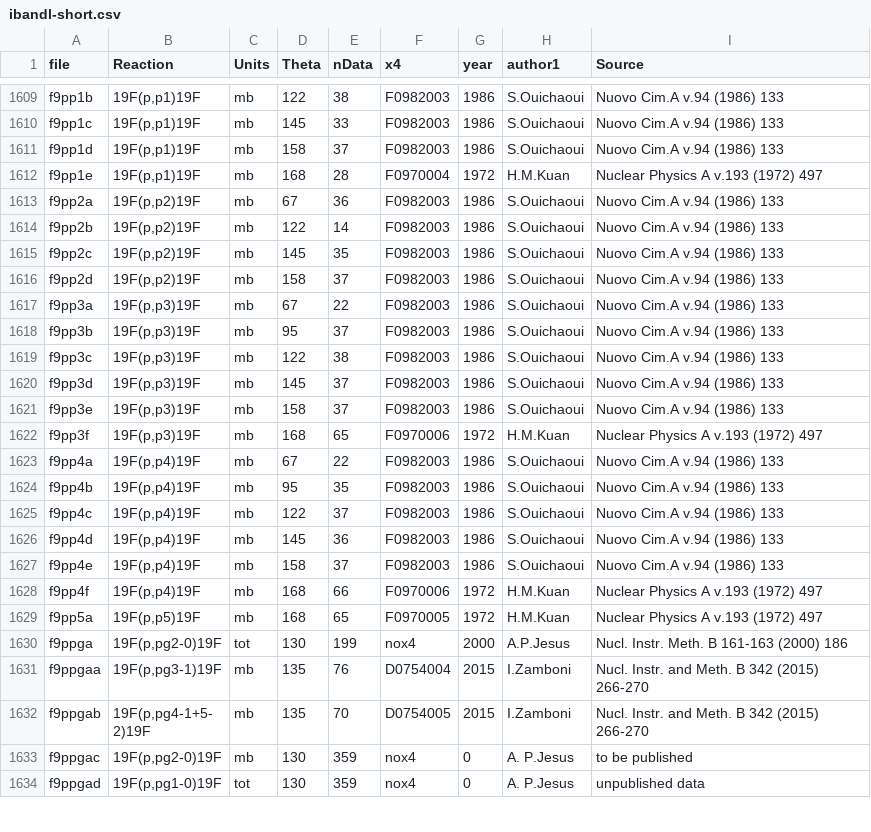
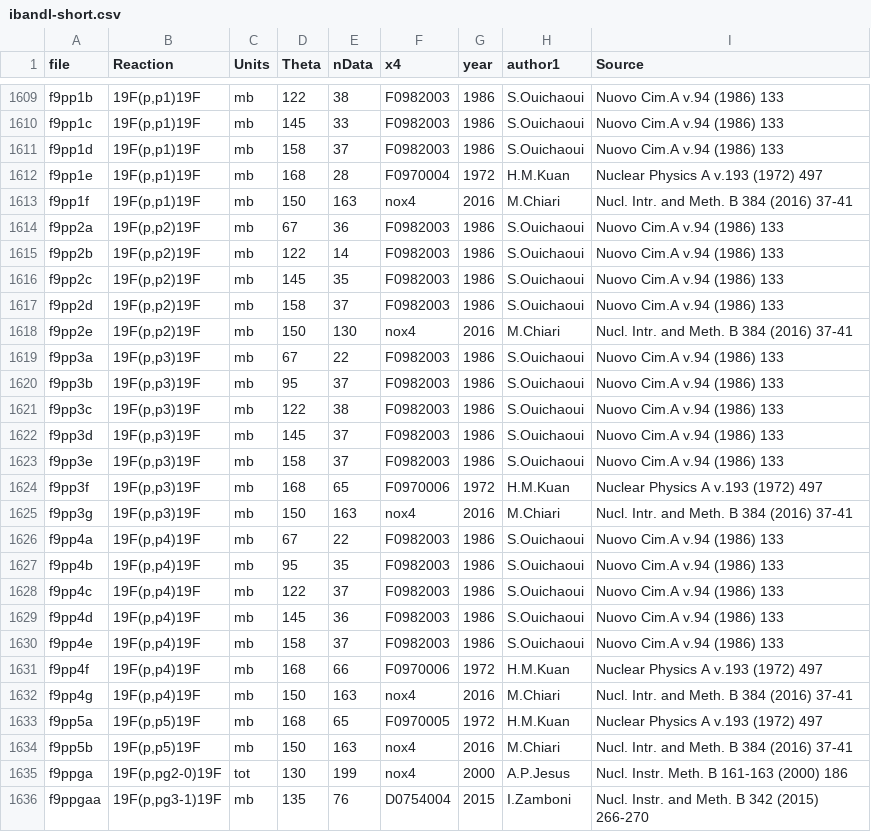
Before and after one commit to vzerkin/IBANDL-Archive, a CSV file: IBANDL/ibandl-short.csv, drawn as a sheet; only a part is shown, gaps mark what is left out; the shorter side is filled out with more unchanged rows.

Commit message:
M:20160919 ibandl-short.csv:20160919

```diff
--- a/IBANDL/ibandl-short.csv
+++ b/IBANDL/ibandl-short.csv
@@ -1612,2 +1612,3 @@ f9pp1d,"19F(p,p1)19F",mb,158,37,F0982003,1986,S.Ouichaoui,"Nuovo Cim.A v.94 (198
 f9pp1e,"19F(p,p1)19F",mb,168,28,F0970004,1972,H.M.Kuan,"Nuclear Physics A v.193 (1972) 497"
+f9pp1f,"19F(p,p1)19F",mb,150,163,nox4,2016,M.Chiari,"Nucl. Intr. and Meth. B 384 (2016) 37-41"
 f9pp2a,"19F(p,p2)19F",mb,67,36,F0982003,1986,S.Ouichaoui,"Nuovo Cim.A v.94 (1986) 133"
@@ -1616,2 +1617,3 @@ f9pp2c,"19F(p,p2)19F",mb,145,35,F0982003,1986,S.Ouichaoui,"Nuovo Cim.A v.94 (198
 f9pp2d,"19F(p,p2)19F",mb,158,37,F0982003,1986,S.Ouichaoui,"Nuovo Cim.A v.94 (1986) 133"
+f9pp2e,"19F(p,p2)19F",mb,150,130,nox4,2016,M.Chiari,"Nucl. Intr. and Meth. B 384 (2016) 37-41"
 f9pp3a,"19F(p,p3)19F",mb,67,22,F0982003,1986,S.Ouichaoui,"Nuovo Cim.A v.94 (1986) 133"
@@ -1622,2 +1624,3 @@ f9pp3e,"19F(p,p3)19F",mb,158,37,F0982003,1986,S.Ouichaoui,"Nuovo Cim.A v.94 (198
 f9pp3f,"19F(p,p3)19F",mb,168,65,F0970006,1972,H.M.Kuan,"Nuclear Physics A v.193 (1972) 497"
+f9pp3g,"19F(p,p3)19F",mb,150,163,nox4,2016,M.Chiari,"Nucl. Intr. and Meth. B 384 (2016) 37-41"
 f9pp4a,"19F(p,p4)19F",mb,67,22,F0982003,1986,S.Ouichaoui,"Nuovo Cim.A v.94 (1986) 133"
@@ -1628,3 +1631,5 @@ f9pp4e,"19F(p,p4)19F",mb,158,37,F0982003,1986,S.Ouichaoui,"Nuovo Cim.A v.94 (198
 f9pp4f,"19F(p,p4)19F",mb,168,66,F0970006,1972,H.M.Kuan,"Nuclear Physics A v.193 (1972) 497"
+f9pp4g,"19F(p,p4)19F",mb,150,163,nox4,2016,M.Chiari,"Nucl. Intr. and Meth. B 384 (2016) 37-41"
 f9pp5a,"19F(p,p5)19F",mb,168,65,F0970005,1972,H.M.Kuan,"Nuclear Physics A v.193 (1972) 497"
+f9pp5b,"19F(p,p5)19F",mb,150,163,nox4,2016,M.Chiari,"Nucl. Intr. and Meth. B 384 (2016) 37-41"
 f9ppga,"19F(p,pg2-0)19F",tot,130,199,nox4,2000,A.P.Jesus,"Nucl. Instr. Meth. B 161-163 (2000) 186"
```
